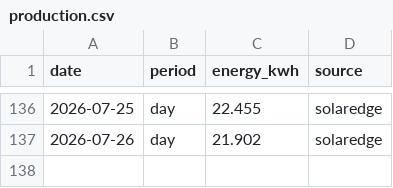
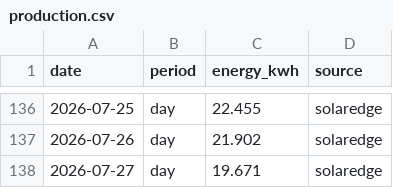
Before and after one commit to keilin/solar-edge, a CSV file: data/production.csv, drawn as a sheet; only a part is shown, gaps mark what is left out; the diff names each change by its address in the sheet, - before the commit and + after, or states it on an @@ line.

```diff
--- a/data/production.csv
+++ b/data/production.csv
+row 138: 2026-07-27 | day | 19.671 | solaredge
```
Also changed, not shown: 1 other file.
